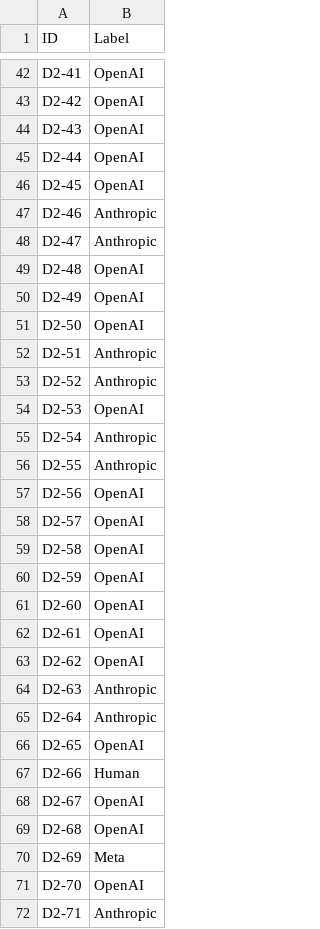
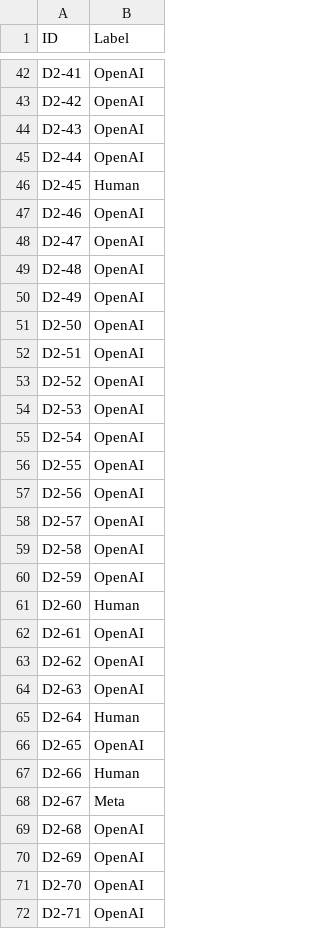
Before and after one commit to ferjpires/Projeto-AP, a CSV file: submissions/submissao1/results/submission_cnn1d.csv, drawn as a sheet; only a part is shown, gaps mark what is left out; the diff covers the shown part only.

Commit message:
feat: Add BiLSTM training notebook, rename CNN1D notebook, update data processing, and refresh model submissions.

```diff
--- a/submissions/submissao1/results/submission_cnn1d.csv
+++ b/submissions/submissao1/results/submission_cnn1d.csv
@@ -45,5 +45,5 @@ D2-43;OpenAI
 D2-44;OpenAI
-D2-45;OpenAI
-D2-46;Anthropic
-D2-47;Anthropic
+D2-45;Human
+D2-46;OpenAI
+D2-47;OpenAI
 D2-48;OpenAI
@@ -51,7 +51,7 @@ D2-49;OpenAI
 D2-50;OpenAI
-D2-51;Anthropic
-D2-52;Anthropic
+D2-51;OpenAI
+D2-52;OpenAI
 D2-53;OpenAI
-D2-54;Anthropic
-D2-55;Anthropic
+D2-54;OpenAI
+D2-55;OpenAI
 D2-56;OpenAI
@@ -60,13 +60,13 @@ D2-58;OpenAI
 D2-59;OpenAI
-D2-60;OpenAI
+D2-60;Human
 D2-61;OpenAI
 D2-62;OpenAI
-D2-63;Anthropic
-D2-64;Anthropic
+D2-63;OpenAI
+D2-64;Human
 D2-65;OpenAI
 D2-66;Human
-D2-67;OpenAI
+D2-67;Meta
 D2-68;OpenAI
-D2-69;Meta
+D2-69;OpenAI
 D2-70;OpenAI
-D2-71;Anthropic
+D2-71;OpenAI
```
Also changed, not shown: 43 edited cells elsewhere in this file, 14 other files.
